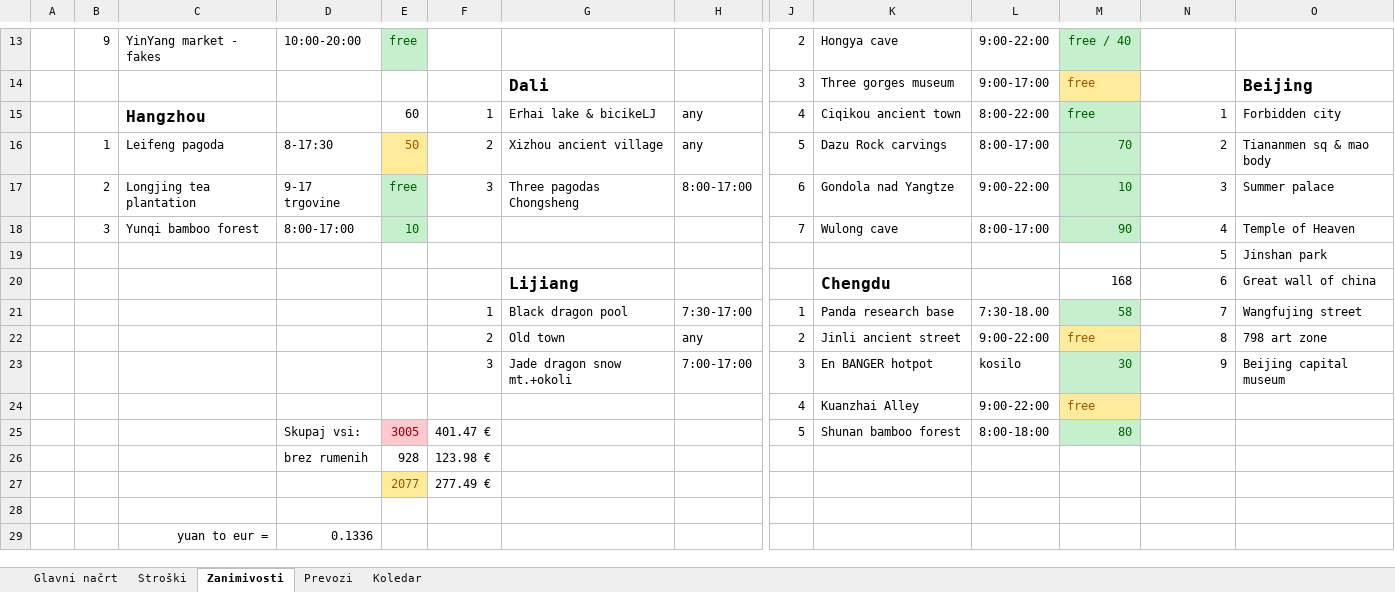
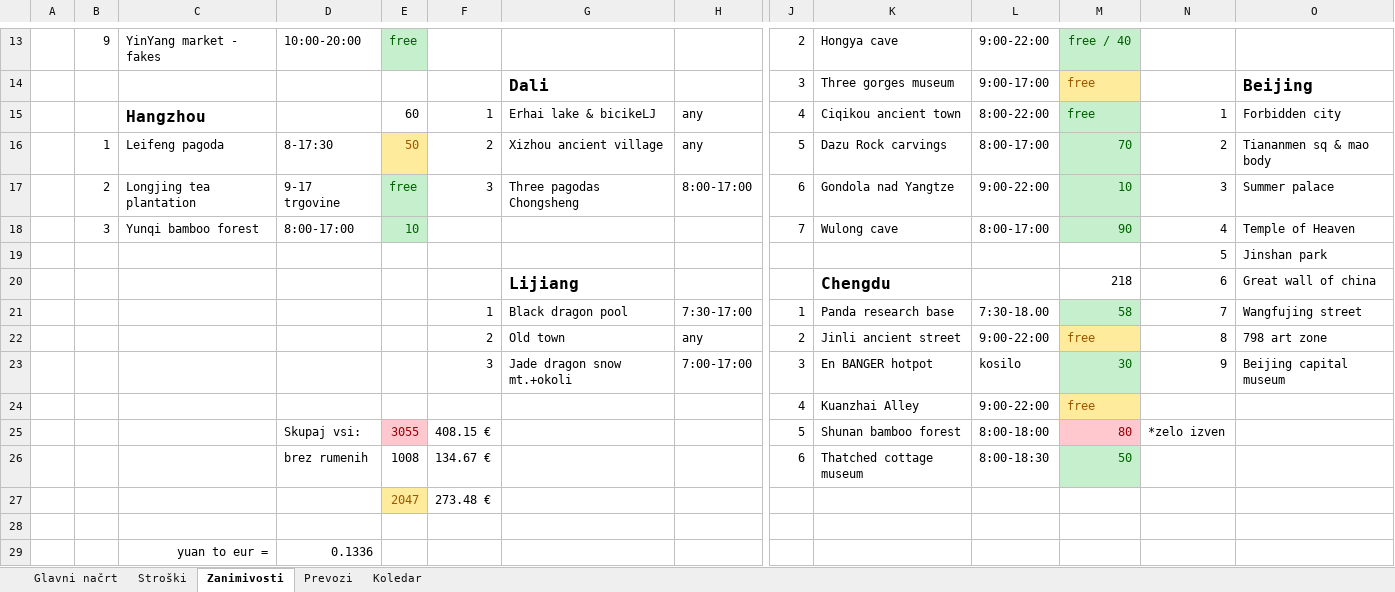
Before and after one commit to SyNEndust/ZuZeljko, an Excel workbook: Kitajska.xlsx, sheet Zanimivosti, drawn as a sheet; only a part is shown, gaps mark what is left out; values as stored, in another font and other column widths than the file's, no borders; removed rows and columns are numbered as before the commit, all else as after; rows hold the shown columns only; the diff names each change by its address in the sheet, - before the commit and + after, or states it on an @@ line.

```diff
--- a/Kitajska.xlsx (sheet Zanimivosti)
+++ b/Kitajska.xlsx (sheet Zanimivosti)
-M20: 168
+M20: 218
-E25: 3005
+E25: 3055
-F25: 401.47 €
+F25: 408.15 €
@@ M25 fill: #C6EFCE → #FFC7CE, text colour: #006100 → #9C0006 @@
-N25: (empty)
+N25: *zelo izven
-row 26:  |  |  | brez rumenih | 928 | 123.98 €
-row 27:  |  |  |  | 2077 | 277.49 €
+row 26:  |  |  | brez rumenih | 1008 | 134.67 € |  |  | 6 | Thatched cottage museum | 8:00-18:30 | 50
+row 27:  |  |  |  | 2047 | 273.48 €
```
Also changed, not shown: sheet Glavni načrt, sheet Prevozi, sheet Stroški, sheet Koledar, formulas that keep their value.
